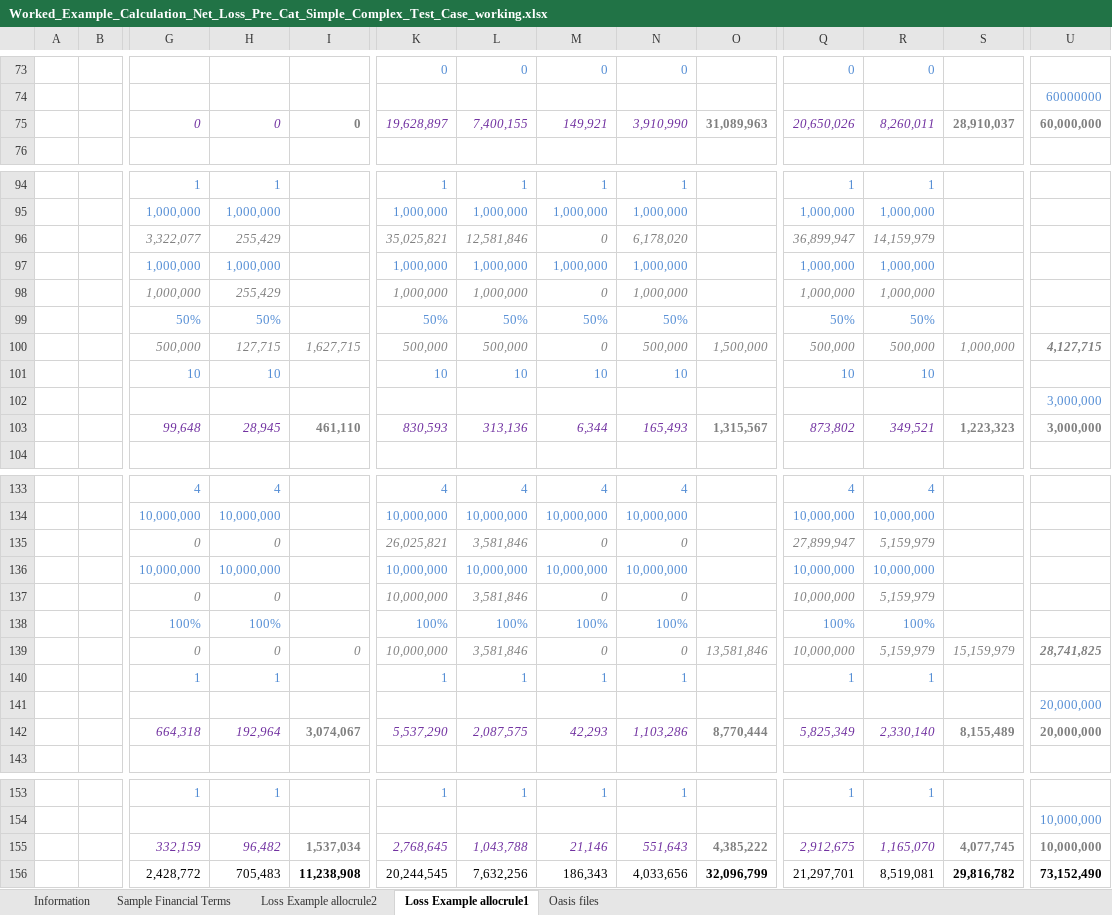
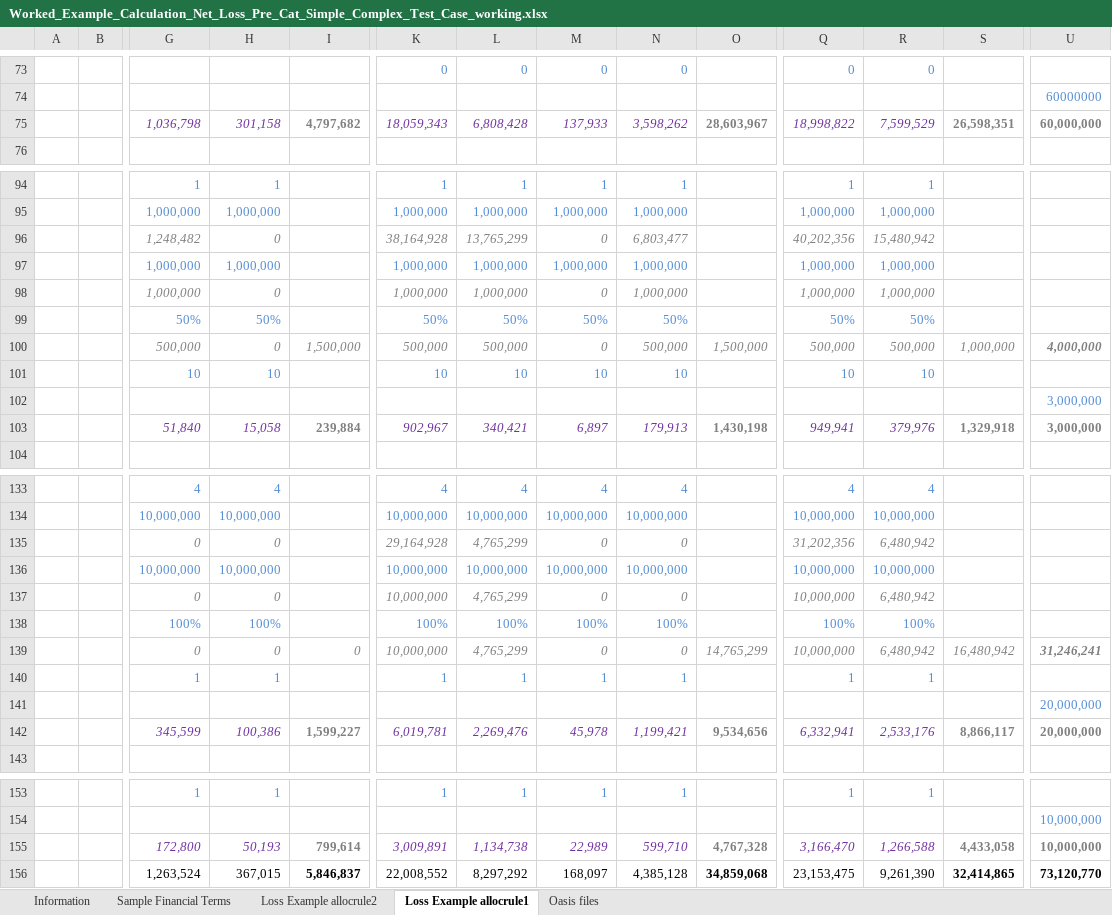
Before and after one commit to OasisLMF/ktest, an Excel workbook: ftest/data/fm24/Worked_Example_Calculation_Net_Loss_Pre_Cat_Simple_Complex_Test_Case_working.xlsx, sheet Loss Example allocrule1, drawn as a sheet; only a part is shown, gaps mark what is left out; values as stored, in another font and other column widths than the file's, no borders; removed rows and columns are numbered as before the commit, all else as after; rows hold the shown columns only; the diff covers the shown part only; the diff names each change by its address in the sheet, - before the commit and + after, or states it on an @@ line.

Commit message:
added allocrule 1 net loss tests

```diff
--- a/ftest/data/fm24/Worked_Example_Calculation_Net_Loss_Pre_Cat_Simple_Complex_Test_Case_working.xlsx (sheet Loss Example allocrule1)
+++ b/ftest/data/fm24/Worked_Example_Calculation_Net_Loss_Pre_Cat_Simple_Complex_Test_Case_working.xlsx (sheet Loss Example allocrule1)
-row 75:  |  | 0 | 0 | 0 | 19,628,897 | 7,400,155 | 149,921 | 3,910,990 | 31,089,963 | 20,650,026 | 8,260,011 | 28,910,037 | 60,000,000
+row 75:  |  | 1,036,798 | 301,158 | 4,797,682 | 18,059,343 | 6,808,428 | 137,933 | 3,598,262 | 28,603,967 | 18,998,822 | 7,599,529 | 26,598,351 | 60,000,000
-row 96:  |  | 3,322,077 | 255,429 |  | 35,025,821 | 12,581,846 | 0 | 6,178,020 |  | 36,899,947 | 14,159,979
+row 96:  |  | 1,248,482 | 0 |  | 38,164,928 | 13,765,299 | 0 | 6,803,477 |  | 40,202,356 | 15,480,942
-H98: 255,429
+H98: 0
-H100: 127,715
+H100: 0
-I100: 1,627,715
+I100: 1,500,000
-U100: 4,127,715
+U100: 4,000,000
-row 103:  |  | 99,648 | 28,945 | 461,110 | 830,593 | 313,136 | 6,344 | 165,493 | 1,315,567 | 873,802 | 349,521 | 1,223,323 | 3,000,000
+row 103:  |  | 51,840 | 15,058 | 239,884 | 902,967 | 340,421 | 6,897 | 179,913 | 1,430,198 | 949,941 | 379,976 | 1,329,918 | 3,000,000
-K135: 26,025,821
+K135: 29,164,928
-L135: 3,581,846
+L135: 4,765,299
-Q135: 27,899,947
+Q135: 31,202,356
-R135: 5,159,979
+R135: 6,480,942
-L137: 3,581,846
+L137: 4,765,299
-R137: 5,159,979
+R137: 6,480,942
-L139: 3,581,846
+L139: 4,765,299
-O139: 13,581,846
+O139: 14,765,299
-R139: 5,159,979
+R139: 6,480,942
-S139: 15,159,979
+S139: 16,480,942
-U139: 28,741,825
+U139: 31,246,241
-row 142:  |  | 664,318 | 192,964 | 3,074,067 | 5,537,290 | 2,087,575 | 42,293 | 1,103,286 | 8,770,444 | 5,825,349 | 2,330,140 | 8,155,489 | 20,000,000
+row 142:  |  | 345,599 | 100,386 | 1,599,227 | 6,019,781 | 2,269,476 | 45,978 | 1,199,421 | 9,534,656 | 6,332,941 | 2,533,176 | 8,866,117 | 20,000,000
-row 155:  |  | 332,159 | 96,482 | 1,537,034 | 2,768,645 | 1,043,788 | 21,146 | 551,643 | 4,385,222 | 2,912,675 | 1,165,070 | 4,077,745 | 10,000,000
-row 156:  |  | 2,428,772 | 705,483 | 11,238,908 | 20,244,545 | 7,632,256 | 186,343 | 4,033,656 | 32,096,799 | 21,297,701 | 8,519,081 | 29,816,782 | 73,152,490
+row 155:  |  | 172,800 | 50,193 | 799,614 | 3,009,891 | 1,134,738 | 22,989 | 599,710 | 4,767,328 | 3,166,470 | 1,266,588 | 4,433,058 | 10,000,000
+row 156:  |  | 1,263,524 | 367,015 | 5,846,837 | 22,008,552 | 8,297,292 | 168,097 | 4,385,128 | 34,859,068 | 23,153,475 | 9,261,390 | 32,414,865 | 73,120,770
```
Also changed, not shown: 7 added rows, 7 removed rows and 21 edited cells elsewhere in this sheet, sheet Oasis files, ftest/data/fm24/allocrule1_results.xlsx, 45 other files.
